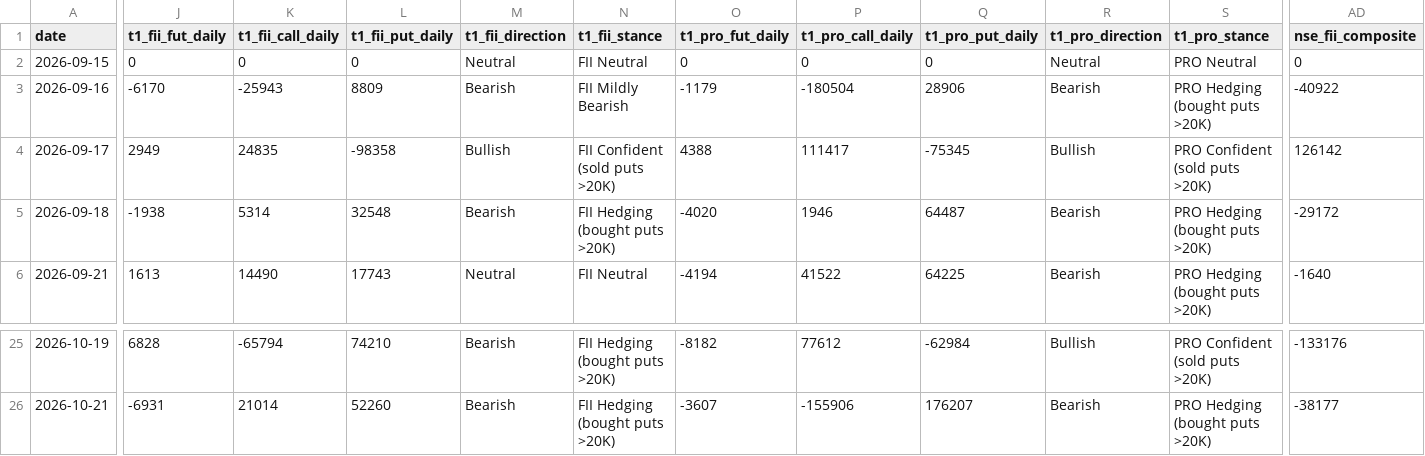
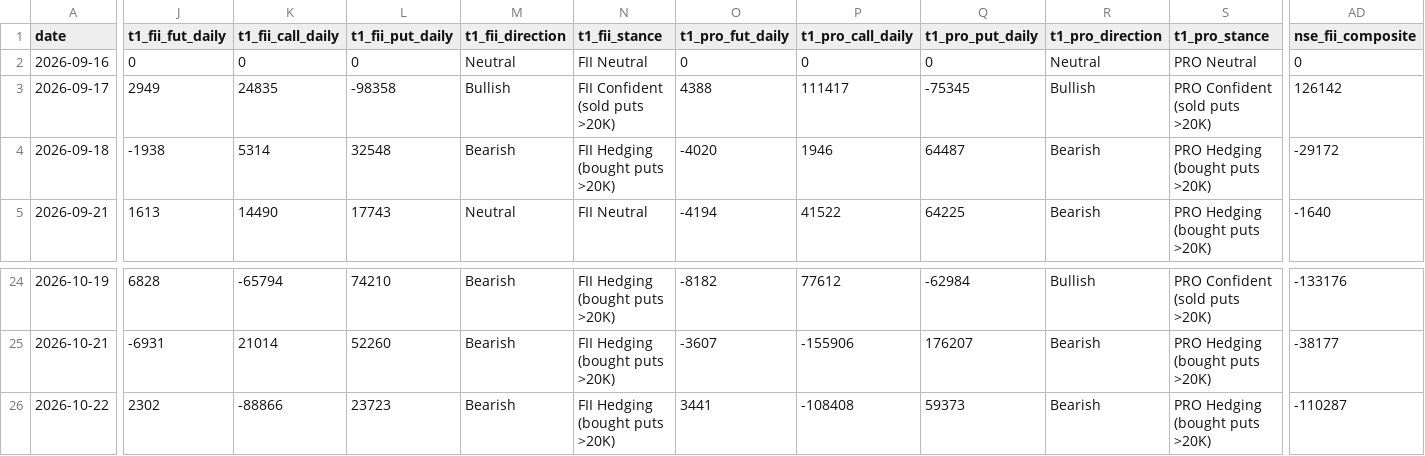
Before and after one commit to manish70158/vix-backtest-analysis, a CSV file: sensex-analysis/sensex_bse_participant_wise_daily.csv, drawn as a sheet; only a part is shown, gaps mark what is left out; removed rows and columns are numbered as before the commit, all else as after; rows hold the shown columns only; the diff covers the shown part only; the diff names each change by its address in the sheet, - before the commit and + after, or states it on an @@ line.

```diff
--- a/sensex-analysis/sensex_bse_participant_wise_daily.csv
+++ b/sensex-analysis/sensex_bse_participant_wise_daily.csv
-row 2: 2026-09-15 | 0 | 0 | 0 | Neutral | FII Neutral | 0 | 0 | 0 | Neutral | PRO Neutral | 0
-J2 (t1_fii_fut_daily): -6170
+J2 (t1_fii_fut_daily): 0
-K2 (t1_fii_call_daily): -25943
+K2 (t1_fii_call_daily): 0
-L2 (t1_fii_put_daily): 8809
+L2 (t1_fii_put_daily): 0
-M2 (t1_fii_direction): Bearish
+M2 (t1_fii_direction): Neutral
-N2 (t1_fii_stance): FII Mildly Bearish
+N2 (t1_fii_stance): FII Neutral
-O2 (t1_pro_fut_daily): -1179
+O2 (t1_pro_fut_daily): 0
-P2 (t1_pro_call_daily): -180504
+P2 (t1_pro_call_daily): 0
-Q2 (t1_pro_put_daily): 28906
+Q2 (t1_pro_put_daily): 0
-R2 (t1_pro_direction): Bearish
+R2 (t1_pro_direction): Neutral
-S2 (t1_pro_stance): PRO Hedging (bought puts >20K)
+S2 (t1_pro_stance): PRO Neutral
-AD2 (nse_fii_composite): -40922
+AD2 (nse_fii_composite): 0
+row 26: 2026-10-22 | 2302 | -88866 | 23723 | Bearish | FII Hedging (bought puts >20K) | 3441 | -108408 | 59373 | Bearish | PRO Hedging (bought puts >20K) | -110287
```
Also changed, not shown: 13 edited cells elsewhere in this file, sensex-analysis/bse_fii_t1_daily.csv, sensex-analysis/sensex_fii_t1_daily_results.csv, 1 other file.
